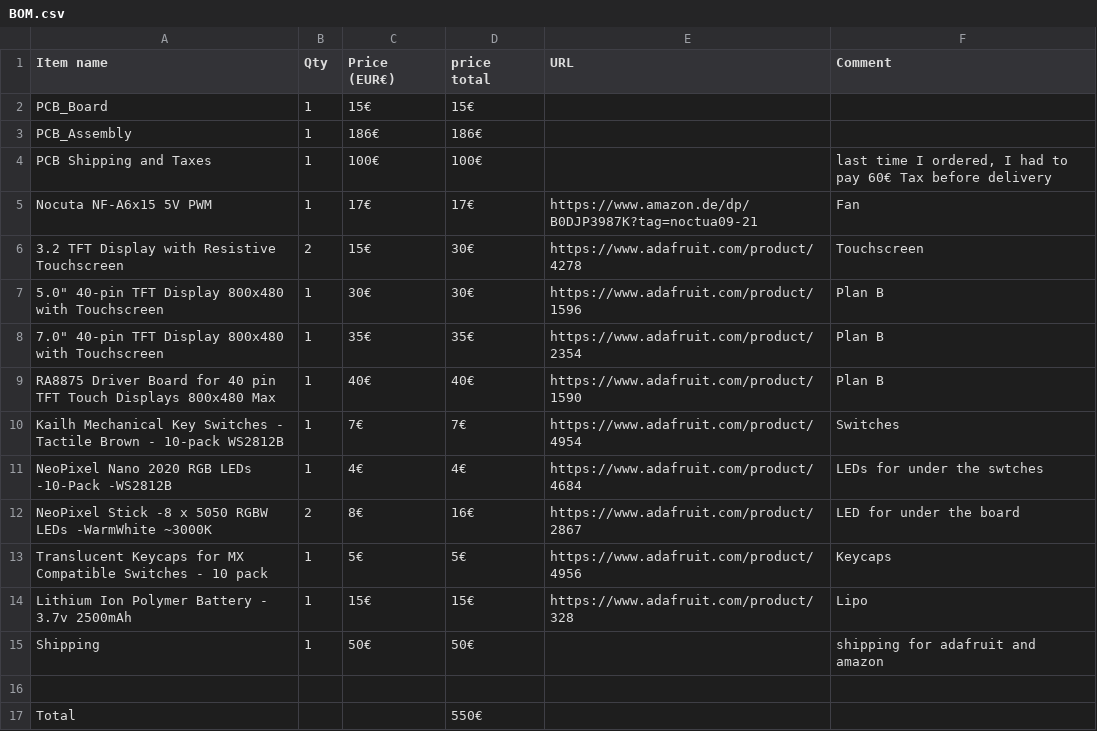
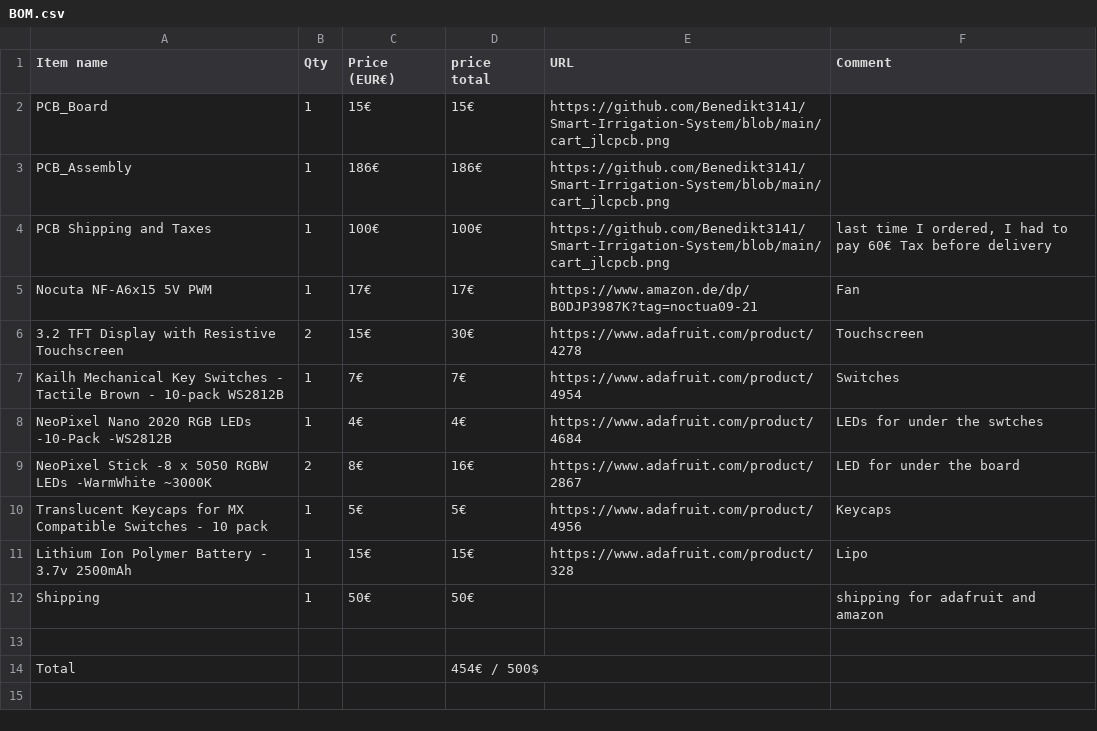
Before and after one commit to Benedikt3141/Smart-Irrigation-System, a CSV file: BOM.csv, drawn as a sheet.

```diff
--- a/BOM.csv
+++ b/BOM.csv
@@ -1,10 +1,7 @@
 Item name,Qty,Price (EUR€),price total,URL,Comment
-PCB_Board,1,15€,15€,,
-PCB_Assembly,1,186€,186€,,
-PCB Shipping and Taxes,1,100€,100€,,"last time I ordered, I had to pay 60€ Tax before delivery"
+PCB_Board,1,15€,15€,https://github.com/Benedikt3141/Smart-Irrigation-System/blob/main/cart_jlcpcb.png,
+PCB_Assembly,1,186€,186€,https://github.com/Benedikt3141/Smart-Irrigation-System/blob/main/cart_jlcpcb.png,
+PCB Shipping and Taxes,1,100€,100€,https://github.com/Benedikt3141/Smart-Irrigation-System/blob/main/cart_jlcpcb.png,"last time I ordered, I had to pay 60€ Tax before delivery"
 Nocuta NF-A6x15 5V PWM,1,17€,17€,https://www.amazon.de/dp/B0DJP3987K?tag=noctua09-21,Fan
 3.2 TFT Display with Resistive Touchscreen,2,15€,30€,https://www.adafruit.com/product/4278,Touchscreen
-"5.0"" 40-pin TFT Display 800x480 with Touchscreen",1,30€,30€,https://www.adafruit.com/product/1596,Plan B
-"7.0"" 40-pin TFT Display 800x480 with Touchscreen",1,35€,35€,https://www.adafruit.com/product/2354,Plan B
-RA8875 Driver Board for 40 pin TFT Touch Displays 800x480 Max,1,40€,40€,https://www.adafruit.com/product/1590,Plan B
 Kailh Mechanical Key Switches - Tactile Brown - 10-pack WS2812B,1,7€,7€,https://www.adafruit.com/product/4954,Switches
@@ -16,2 +13,2 @@ Shipping,1,50€,50€,,shipping for adafruit and amazon
 ,,,,,
-Total,,,550€,,
+Total,,,454€ / 500$,,
```
Also changed, not shown: 4 other files.
